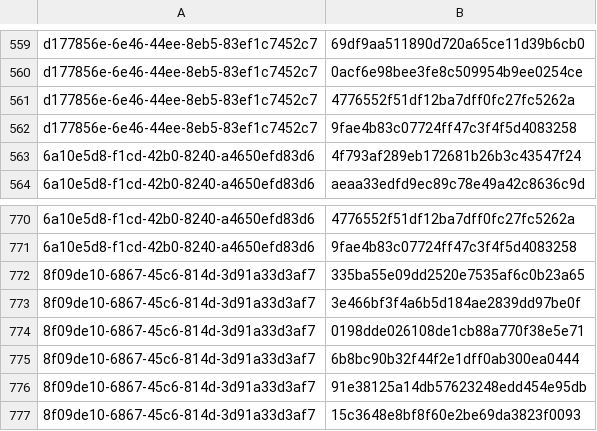
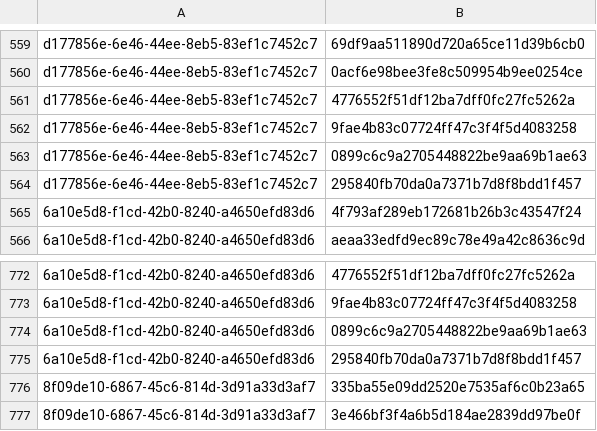
Before and after one commit to RedBlue232/threat-feed-publisher, a CSV file: misp-feed/hashes.csv, drawn as a sheet; only a part is shown, gaps mark what is left out; the shorter side is filled out with more unchanged rows; the diff names each change by its address in the sheet, - before the commit and + after, or states it on an @@ line.

Commit message:
chore(misp): refresh feed (3 events) [2026-05-30T13:30Z]

```diff
--- a/misp-feed/hashes.csv
+++ b/misp-feed/hashes.csv
+row 563: d177856e-6e46-44ee-8eb5-83ef1c7452c7 | 0899c6c9a2705448822be9aa69b1ae63
+row 564: d177856e-6e46-44ee-8eb5-83ef1c7452c7 | 295840fb70da0a7371b7d8f8bdd1f457
+row 774: 6a10e5d8-f1cd-42b0-8240-a4650efd83d6 | 0899c6c9a2705448822be9aa69b1ae63
+row 775: 6a10e5d8-f1cd-42b0-8240-a4650efd83d6 | 295840fb70da0a7371b7d8f8bdd1f457
```
